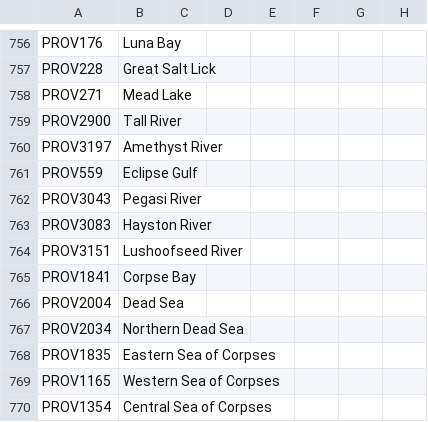
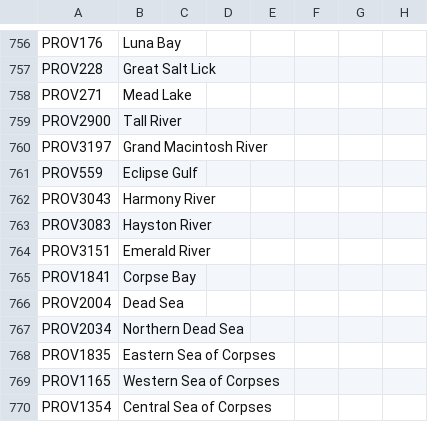
Before and after one commit to EaW-Team/celestia_2_dev, a CSV file: localisation/C2Provinces.csv, drawn as a sheet; only a part is shown, gaps mark what is left out; the diff covers the shown part only; the diff names each change by its address in the sheet, - before the commit and + after, or states it on an @@ line.

```diff
--- a/localisation/C2Provinces.csv
+++ b/localisation/C2Provinces.csv
-B760: Amethyst River
+B760: Grand Macintosh River
-B762: Pegasi River
+B762: Harmony River
-B764: Lushoofseed River
+B764: Emerald River
```
Also changed, not shown: 22 added rows and 2 edited cells elsewhere in this file.
